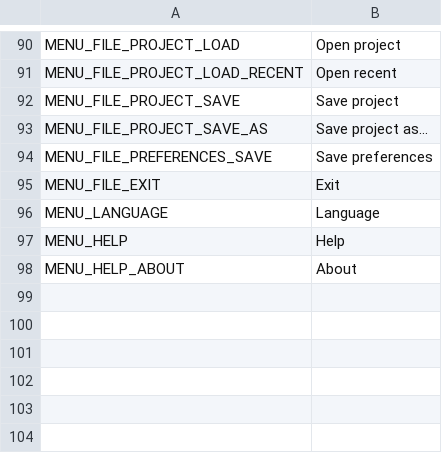
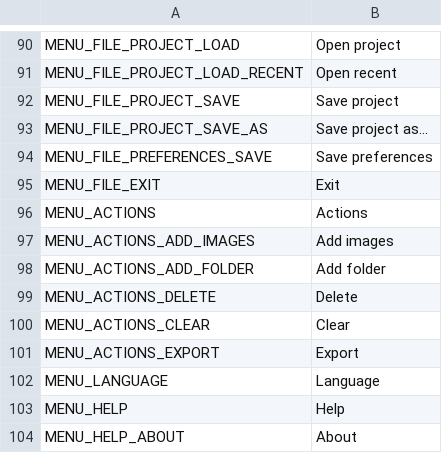
Before and after one commit to odrick/free-tex-packer, a CSV file: src/client/resources/static/localization/en.csv, drawn as a sheet; only a part is shown, gaps mark what is left out; the diff names each change by its address in the sheet, - before the commit and + after, or states it on an @@ line.

```diff
--- a/src/client/resources/static/localization/en.csv
+++ b/src/client/resources/static/localization/en.csv
+row 96: MENU_ACTIONS | Actions
+row 97: MENU_ACTIONS_ADD_IMAGES | Add images
+row 98: MENU_ACTIONS_ADD_FOLDER | Add folder
+row 99: MENU_ACTIONS_DELETE | Delete
+row 100: MENU_ACTIONS_CLEAR | Clear
+row 101: MENU_ACTIONS_EXPORT | Export
```
Also changed, not shown: src/client/resources/static/localization/ru.csv, 2 other files.
